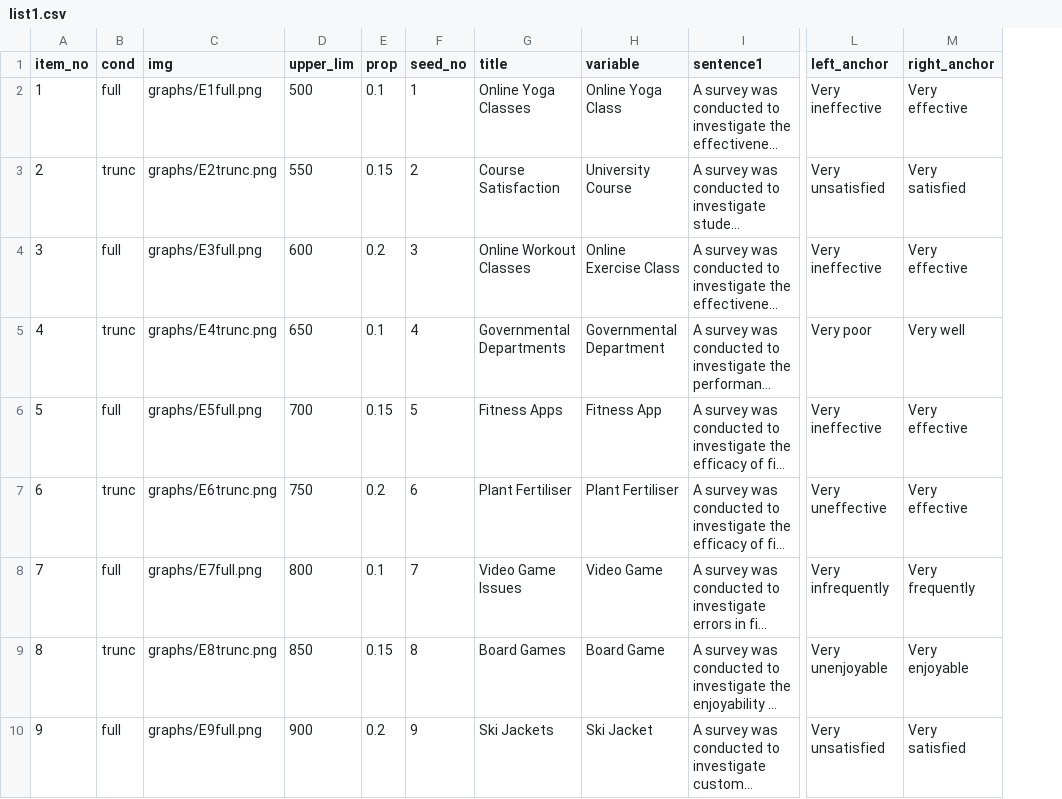
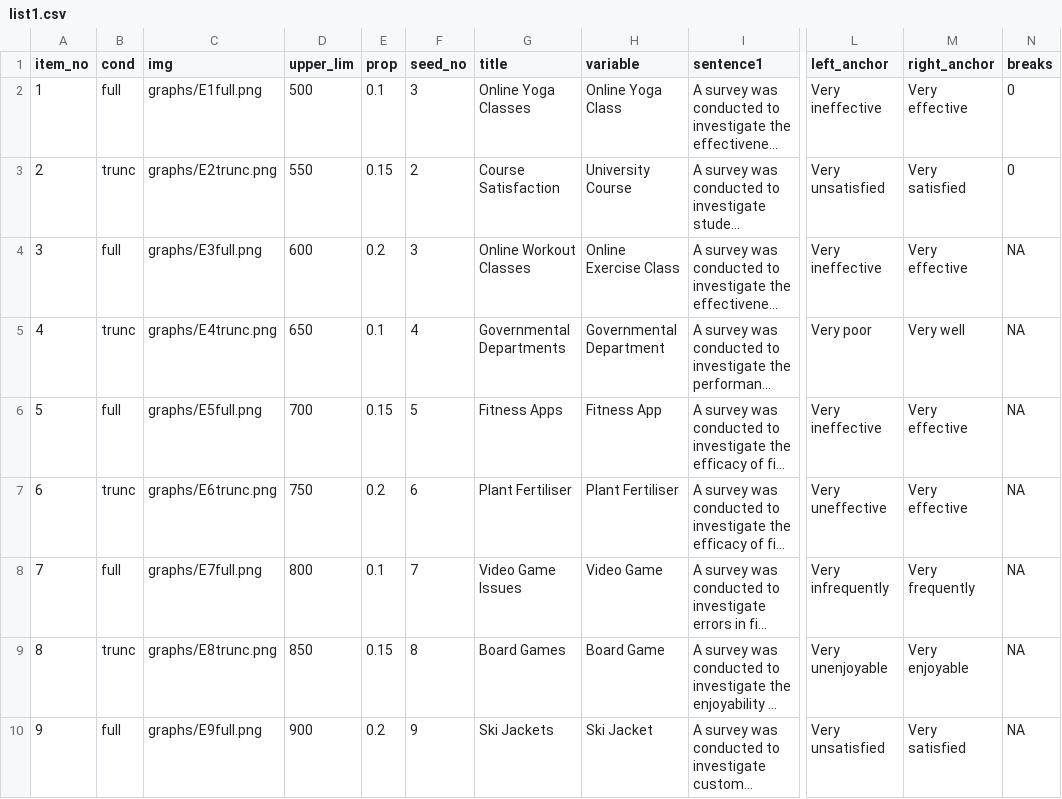
Before and after one commit to shimthal61/project_experiment, a CSV file: list1.csv, drawn as a sheet; only a part is shown, gaps mark what is left out; long unchanged cells end in …; the diff names each change by its address in the sheet, - before the commit and + after, or states it on an @@ line.

```diff
--- a/list1.csv
+++ b/list1.csv
+column N (breaks), rows 2-10: 0 | 0 | NA | NA | NA | NA | NA | NA | NA
-F2 (seed_no): 1
+F2 (seed_no): 3
```
Also changed, not shown: 49 other files.
